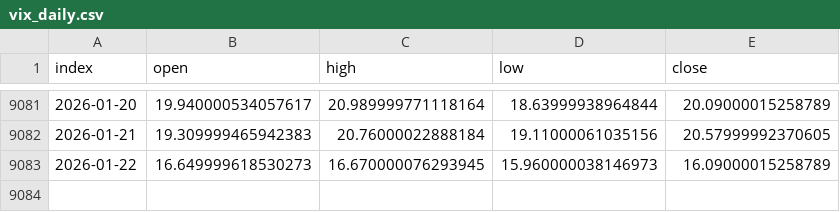
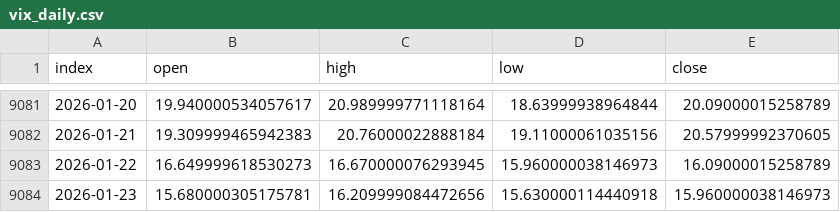
Before and after one commit to nickwilliamsdev/treetrader, a CSV file: hist_data/kaggle/vix_daily.csv, drawn as a sheet; only a part is shown, gaps mark what is left out; the diff names each change by its address in the sheet, - before the commit and + after, or states it on an @@ line.

```diff
--- a/hist_data/kaggle/vix_daily.csv
+++ b/hist_data/kaggle/vix_daily.csv
+row 9084: 2026-01-23 | 15.680000305175781 | 16.209999084472656 | 15.630000114440918 | 15.960000038146973
```
Also changed, not shown: 3 other files.
